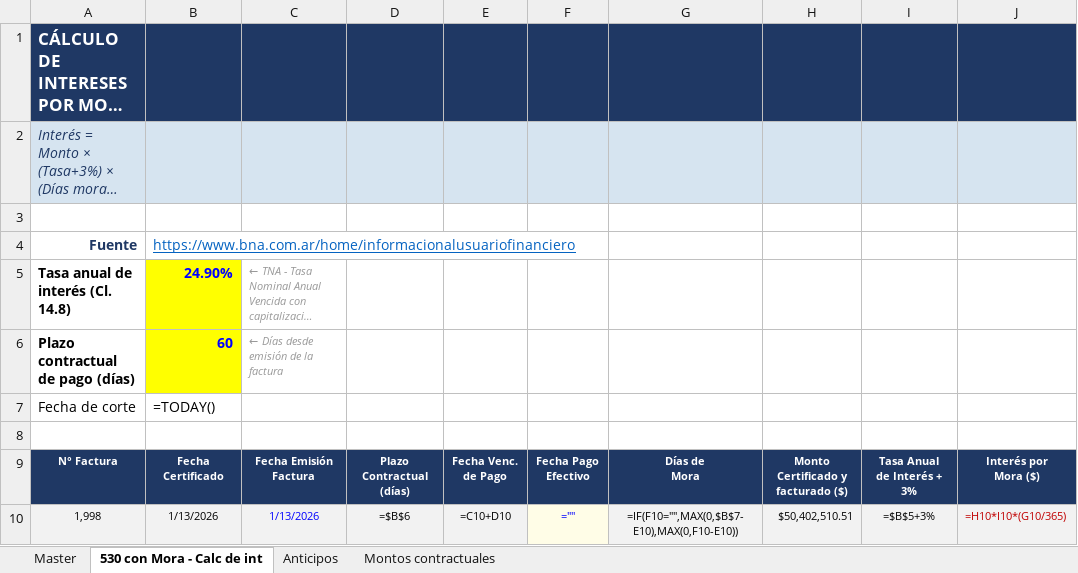
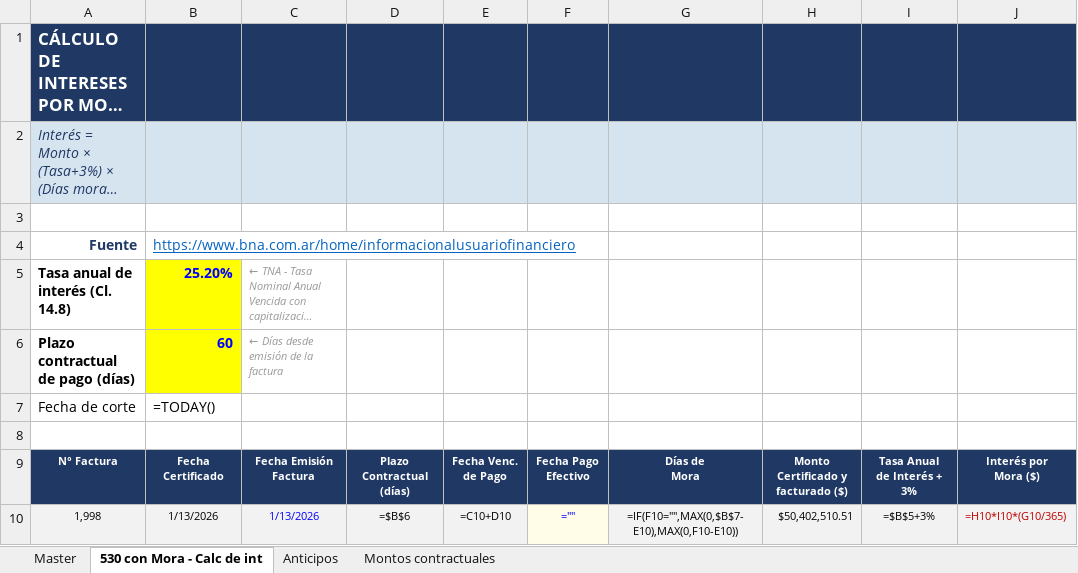
Before and after one commit to MperezIEBC/Tableros_IEBC, an Excel workbook: Master UOPs.xlsx, sheet 530 con Mora - Calc de int, drawn as a sheet; only a part is shown; long unchanged cells end in …; values as stored, in another font and other column widths than the file's, no borders; formulas without a stored value are shown as written; charts and pictures not drawn; the diff names each change by its address in the sheet, - before the commit and + after, or states it on an @@ line.

```diff
--- a/Master UOPs.xlsx (sheet 530 con Mora - Calc de int)
+++ b/Master UOPs.xlsx (sheet 530 con Mora - Calc de int)
-B5: 24.90%
+B5: 25.20%
```
Also changed, not shown: 2 other files.
